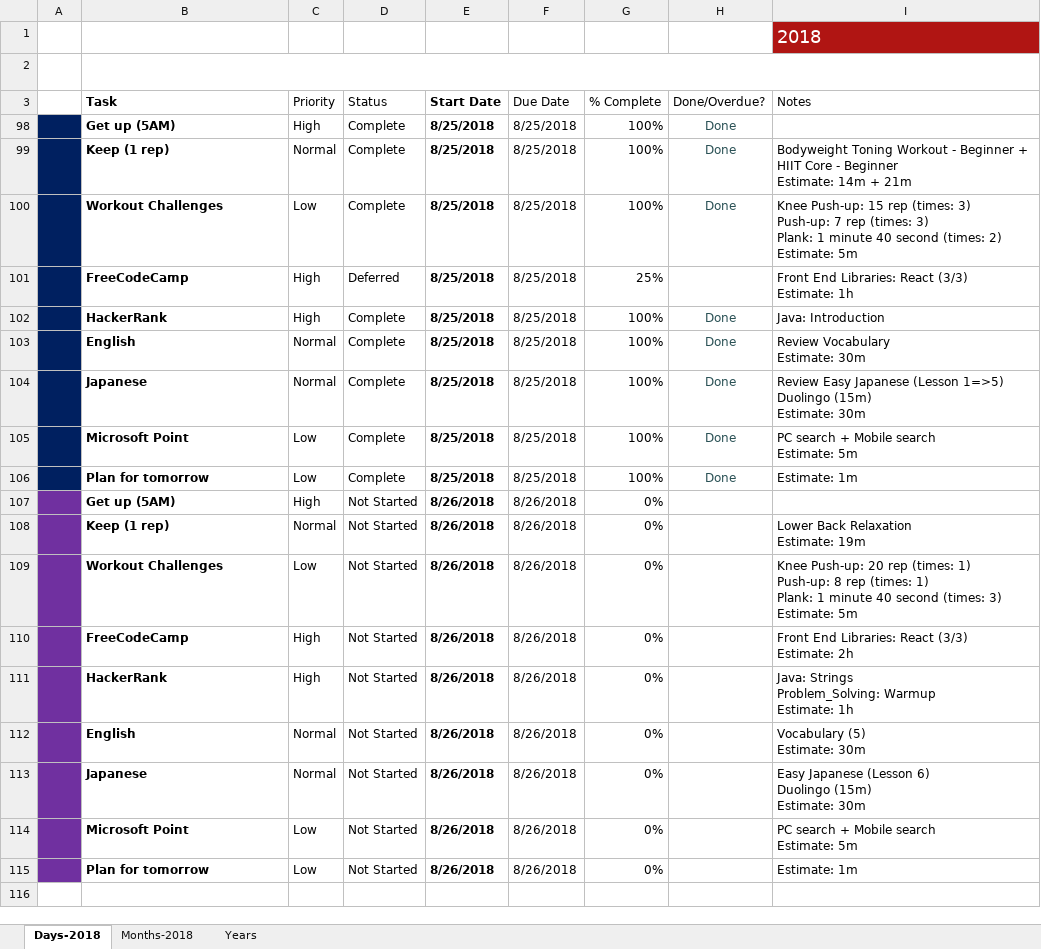
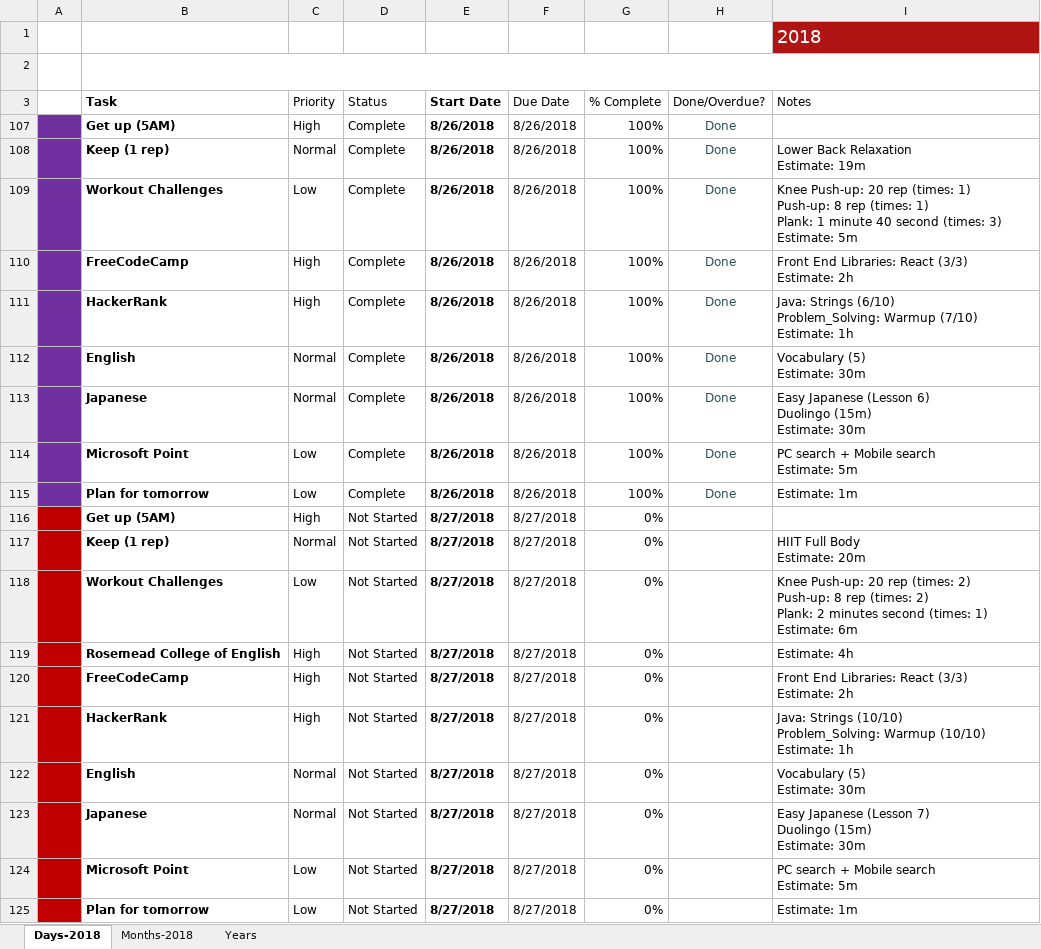
Before and after one commit to TienVNguyen/Jobs_Resources, an Excel workbook: To-do-list.xlsx, sheet Days-2018, drawn as a sheet; values as stored, in another font and other column widths than the file's, no borders; charts and pictures and conditional formats and table styles not drawn; removed rows and columns are numbered as before the commit, all else as after; ↵ is a line break in a cell; the diff names each change by its address in the sheet, - before the commit and + after, or states it on an @@ line.

Commit message:
Updated To-do-list
- Finished Tasks in 8/26/2018
- Prepare Tasks in 8/27/22018

```diff
--- a/To-do-list.xlsx (sheet Days-2018)
+++ b/To-do-list.xlsx (sheet Days-2018)
-A107:A109 fill: #002060
+A107:A109 fill: #7030A0
-E107:E109 (Start Date): 8/25/2018
+E107:E109 (Start Date): 8/26/2018
-F107:F109 (Due Date): 8/25/2018
+F107:F109 (Due Date): 8/26/2018
-I108 (Notes): Bodyweight Toning Workout - Beginner + HIIT Core - Beginner ↵ Estimate: 14m + 21m
+I108 (Notes): Lower Back Relaxation ↵ Estimate: 19m
-I109 (Notes): Knee Push-up: 15 rep (times: 3) ↵ Push-up: 7 rep (times: 3) ↵ Plank: 1 minute 40 second (times: 2) ↵ Estimate: 5m
+I109 (Notes): Knee Push-up: 20 rep (times: 1) ↵ Push-up: 8 rep (times: 1) ↵ Plank: 1 minute 40 second (times: 3) ↵ Estimate: 5m
-row 101:  | FreeCodeCamp | High | Deferred | 8/25/2018 | 8/25/2018 | 25% |  | Front End Libraries: React (3/3) ↵ Estimate: 1h
+row 110:  | FreeCodeCamp | High | Complete | 8/26/2018 | 8/26/2018 | 100% | Done | Front End Libraries: React (3/3) ↵ Estimate: 2h
-A111:A115 fill: #002060
+A111:A115 fill: #7030A0
-E111:E115 (Start Date): 8/25/2018
+E111:E115 (Start Date): 8/26/2018
-F111:F115 (Due Date): 8/25/2018
+F111:F115 (Due Date): 8/26/2018
-I111 (Notes): Java: Introduction
+I111 (Notes): Java: Strings (6/10) ↵ Problem_Solving: Warmup (7/10) ↵ Estimate: 1h
-I112 (Notes): Review Vocabulary ↵ Estimate: 30m
+I112 (Notes): Vocabulary (5) ↵ Estimate: 30m
-I113 (Notes): Review Easy Japanese (Lesson 1=>5) ↵ Duolingo (15m)…
+I113 (Notes): Easy Japanese (Lesson 6) ↵ Duolingo (15m)…
-A116:A118 fill: #7030A0
+A116:A118 fill: #C00000
-E116:E118 (Start Date): 8/26/2018
+E116:E118 (Start Date): 8/27/2018
-F116:F118 (Due Date): 8/26/2018
+F116:F118 (Due Date): 8/27/2018
-I117 (Notes): Lower Back Relaxation ↵ Estimate: 19m
+I117 (Notes): HIIT Full Body ↵ Estimate: 20m
-I118 (Notes): …rep (times: 1) ↵ Push-up: 8 rep (times: 1) ↵ Plank: 1 minute 40 second (times: 3) ↵ Estimate: 5m
+I118 (Notes): …rep (times: 2) ↵ Push-up: 8 rep (times: 2) ↵ Plank: 2 minutes second (times: 1) ↵ Estimate: 6m
+row 119:  | Rosemead College of English | High | Not Started | 8/27/2018 | 8/27/2018 | 0% |  | Estimate: 4h
-A120:A125 fill: #7030A0
+A120:A125 fill: #C00000
-E120:E125 (Start Date): 8/26/2018
+E120:E125 (Start Date): 8/27/2018
-F120:F125 (Due Date): 8/26/2018
+F120:F125 (Due Date): 8/27/2018
-I121 (Notes): Java: Strings ↵ Problem_Solving: Warmup ↵ Estimate: 1h
+I121 (Notes): Java: Strings (10/10) ↵ Problem_Solving: Warmup (10/10) ↵ Estimate: 1h
-I123 (Notes): …Japanese (Lesson 6) ↵ Duolingo (15m)…
+I123 (Notes): …Japanese (Lesson 7) ↵ Duolingo (15m)…
```
Also changed, not shown: hidden cells.
